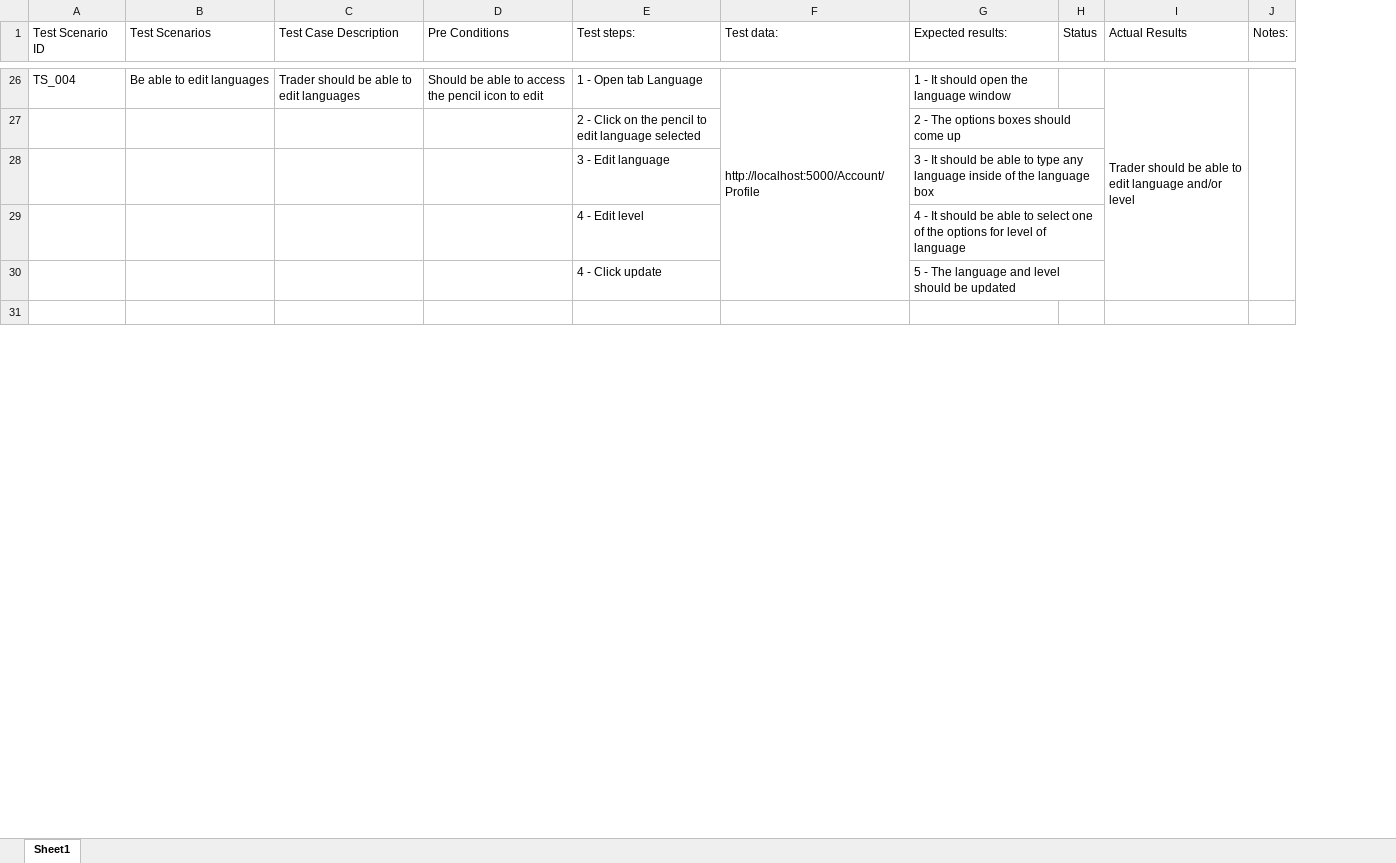
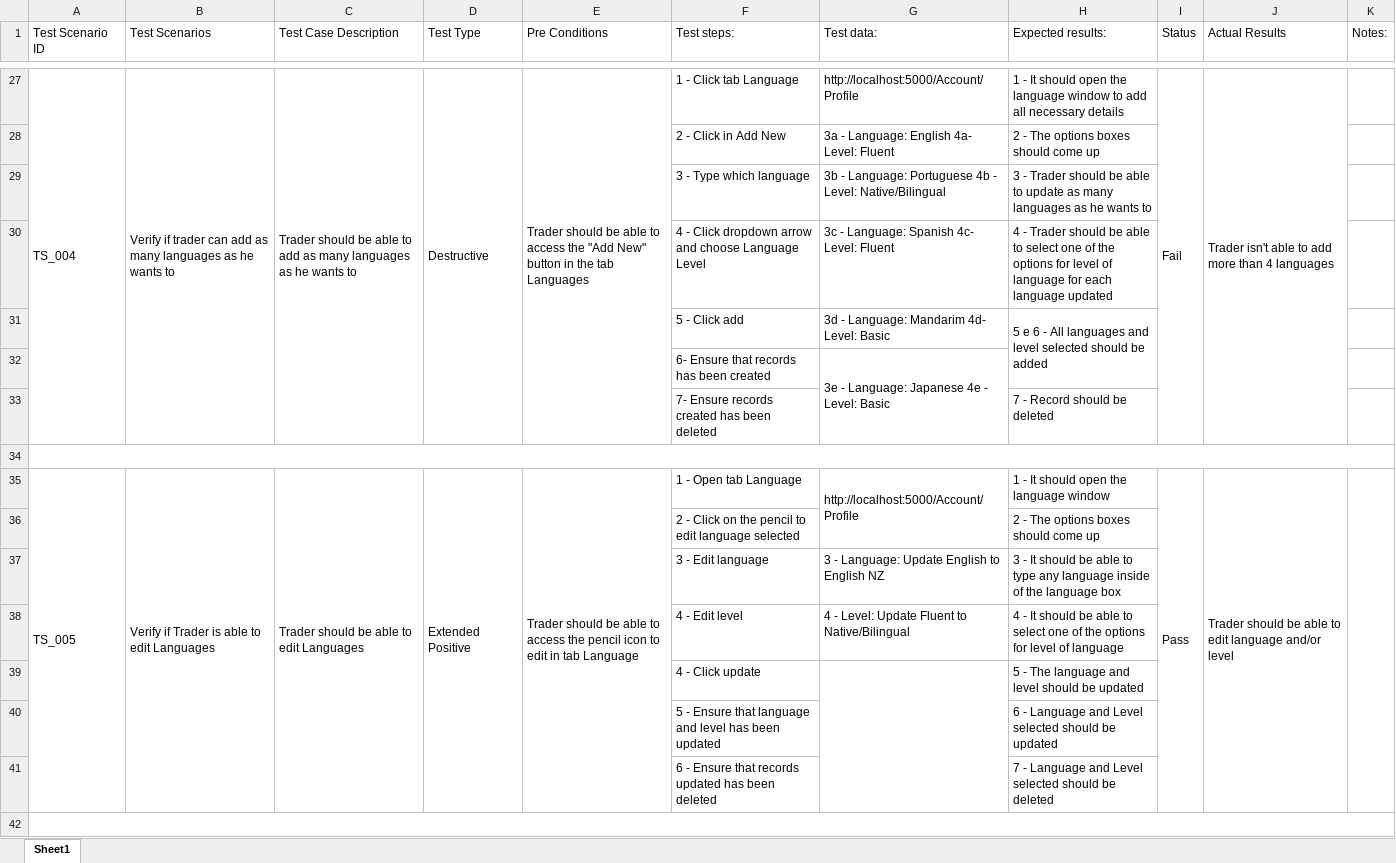
Before and after one commit to Angelicapluf/Mars, an Excel workbook: Project Mars.xlsx, sheet Sheet1, drawn as a sheet; only a part is shown, gaps mark what is left out; values as stored, in another font and other column widths than the file's, no cell formats; removed rows and columns are numbered as before the commit, all else as after; the diff covers the shown part only; the diff names each change by its address in the sheet, - before the commit and + after, or states it on an @@ line.

```diff
--- a/Project Mars.xlsx (sheet Sheet1)
+++ b/Project Mars.xlsx (sheet Sheet1)
+column D (Test Type), row 27: Destructive
+A27:A33 merged
-B27 (Test Scenarios): Be able to edit languages
+B27 (Test Scenarios): Verify if trader can add as many languages as he wants to
+B27:B33 merged
-C27 (Test Case Description): …able to edit languages
+C27 (Test Case Description): …able to add as many languages as he wants to
+C27:C33 merged
-E27 (Pre Conditions): Should be able to access the pencil icon to edit
+E27 (Pre Conditions): Trader should be able to access the "Add New" button in the tab Languages
+E27:E33 merged
-F27 (Test steps:): 1 - Open tab Language
+F27 (Test steps:): 1 - Click tab Language
-F26:F30 merged
-H27 (Expected results:): …language window
+H27 (Expected results:): …language window to add all necessary details
-I27 (Status): (empty)
+I27 (Status): Fail
+I27:I33 merged
-J27 (Actual Results): Trader should be able to edit language and/or level
+J27 (Actual Results): Trader isn't able to add more than 4 languages
-I26:I30 merged
+J27:J33 merged
-J26:J30 merged
+row 28:  |  |  |  |  | 2 - Click in Add New | 3a - Language: English 4a- Level: Fluent | 2 - The options boxes should come up
+row 29:  |  |  |  |  | 3 - Type which language | 3b - Language: Portuguese 4b - Level: Native/Bilingual | 3 - Trader should be able to update as many languages as he wants to
+row 30:  |  |  |  |  | 4 - Click dropdown arrow and choose Language Level | 3c - Language: Spanish 4c- Level: Fluent | 4 - Trader should be able to select one of the options for level of language for each language updated
+row 31:  |  |  |  |  | 5 - Click add | 3d - Language: Mandarim 4d- Level: Basic | 5 e 6 - All languages and level selected should be added
+row 32:  |  |  |  |  | 6- Ensure that records has been created | 3e - Language: Japanese 4e - Level: Basic
+row 33:  |  |  |  |  | 7- Ensure records created has been deleted |  | 7 - Record should be deleted
+row 34: (empty)
+row 35: TS_005 | Verify if Trader is able to edit Languages | Trader should be able to edit Languages | Extended Positive | Trader should be able to access the pencil icon to edit in tab Language | 1 - Open tab Language | http://localhost:5000/Account/Profile | 1 - It should open the language window | Pass | Trader should be able to edit language and/or level
-G37 (Test data:): (empty)
+G37 (Test data:): 3 - Language: Update English to English NZ
-G38 (Test data:): (empty)
+G38 (Test data:): 4 - Level: Update Fluent to Native/Bilingual
+G39:G41 merged
+row 40:  |  |  |  |  | 5 - Ensure that language and level has been updated |  | 6 - Language and Level selected should be updated
+row 41:  |  |  |  |  | 6 - Ensure that records updated has been deleted |  | 7 - Language and Level selected should be deleted
+A42:K42 merged
```
Also changed, not shown: 6 added rows, 1 removed row, 9 hidden or unhidden rows, 22 edited cells and merged cells elsewhere in this sheet, cell formats.
